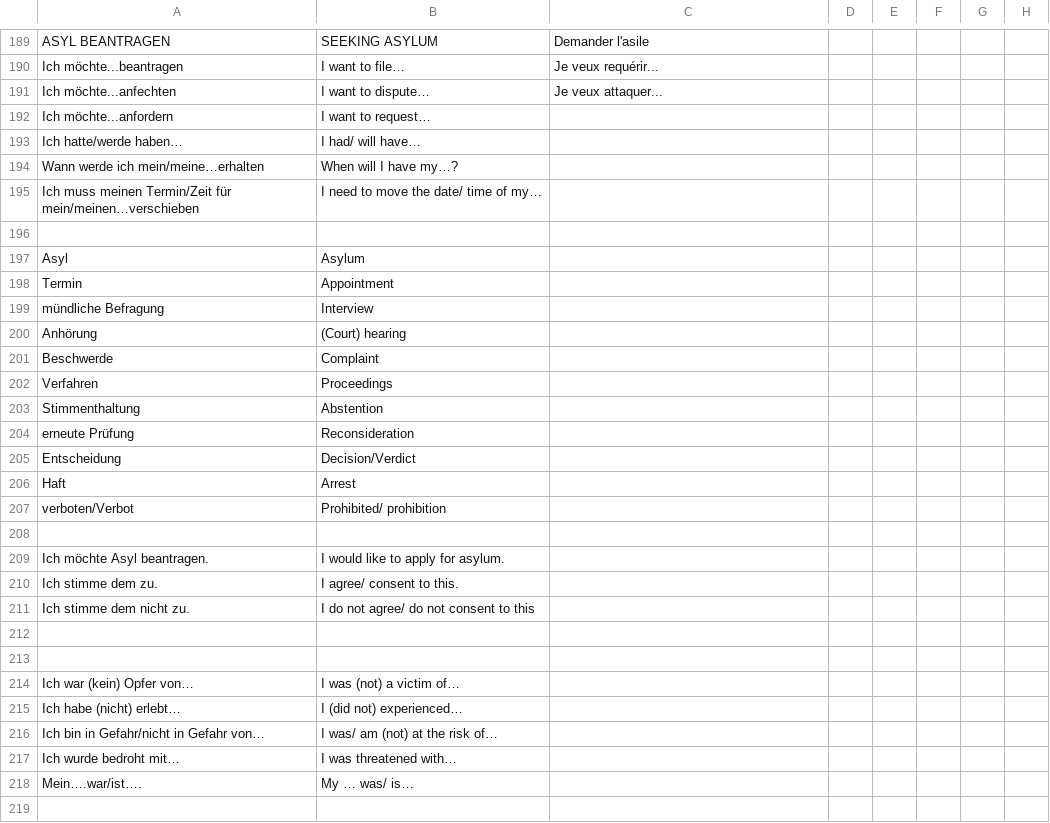
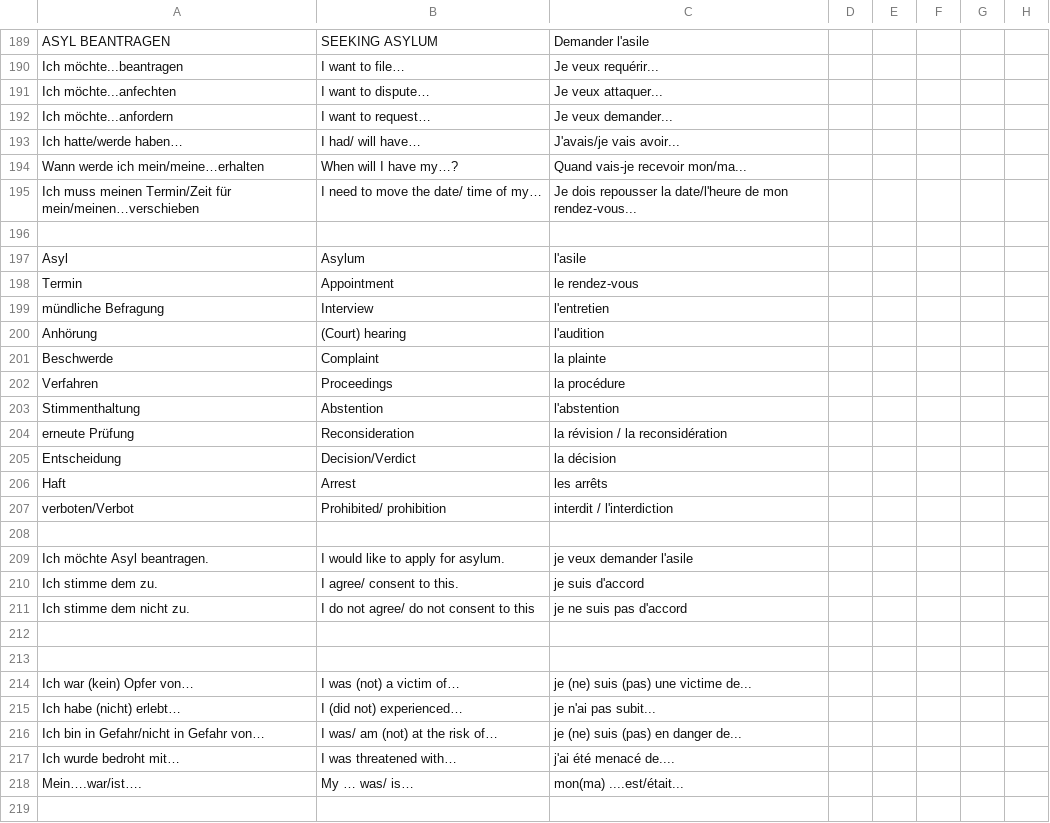
Before and after one commit to michal-fre/refugee-phrasebook.github.io, a TSV file: workplace/download/tsv/jur.tsv, drawn as a sheet; only a part is shown, gaps mark what is left out; the diff covers the shown part only; the diff names each change by its address in the sheet, - before the commit and + after, or states it on an @@ line.

```diff
--- a/workplace/download/tsv/jur.tsv
+++ b/workplace/download/tsv/jur.tsv
-C192: (empty)
+C192: Je veux demander...
-C193: (empty)
+C193: J'avais/je vais avoir...
-C194: (empty)
+C194: Quand vais-je recevoir mon/ma...
-C195: (empty)
+C195: Je dois repousser la date/l'heure de mon rendez-vous...
-C197: (empty)
+C197: l'asile
-C198: (empty)
+C198: le rendez-vous
-C199: (empty)
+C199: l'entretien
-C200: (empty)
+C200: l'audition
-C201: (empty)
+C201: la plainte
-C202: (empty)
+C202: la procédure
-C203: (empty)
+C203: l'abstention
-C204: (empty)
+C204: la révision / la reconsidération
-C205: (empty)
+C205: la décision
-C206: (empty)
+C206: les arrêts
-C207: (empty)
+C207: interdit / l'interdiction
-C209: (empty)
+C209: je veux demander l'asile
-C210: (empty)
+C210: je suis d'accord
-C211: (empty)
+C211: je ne suis pas d'accord
-C214: (empty)
+C214: je (ne) suis (pas) une victime de...
-C215: (empty)
+C215: je n'ai pas subit...
-C216: (empty)
+C216: je (ne) suis (pas) en danger de...
-C217: (empty)
+C217: j'ai été menacé de....
-C218: (empty)
+C218: mon(ma) ....est/était...
```
Also changed, not shown: 144 edited cells elsewhere in this file, workplace/download/tsv/multi.tsv, 3 other files.
